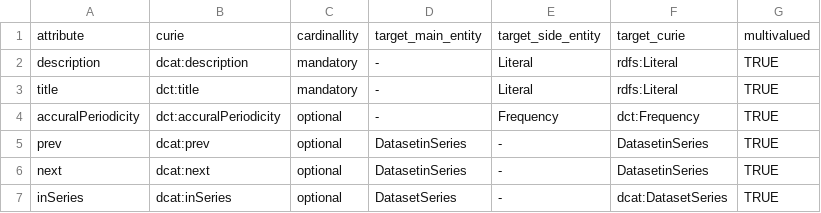
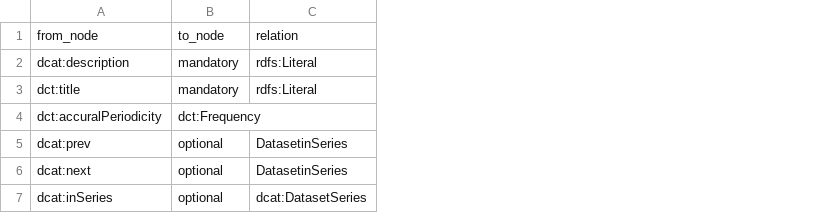
Before and after one commit to matze2402/mermaid_hendrik, a CSV file: CSV_Files/DatasetinSeries.csv, drawn as a sheet; removed rows and columns are numbered as before the commit, all else as after; the diff names each change by its address in the sheet, - before the commit and + after, or states it on an @@ line.

Commit message:
Update DatasetinSeries.csv

```diff
--- a/CSV_Files/DatasetinSeries.csv
+++ b/CSV_Files/DatasetinSeries.csv
-column A, rows 2-7: description | title | accuralPeriodicity | prev | next | inSeries
-column D, rows 2-7: - | - | - | DatasetinSeries | DatasetinSeries | DatasetSeries
-column E, rows 2-7: Literal | Literal | Frequency | - | - | -
-column G, rows 2-7: all TRUE
-row 1: attribute | curie | cardinallity | target_main_entity | target_side_entity | target_curie | multivalued
+row 1: from_node | to_node | relation
-B4: optional
+B4: dct:Frequency
-C4: dct:Frequency
+C4: (empty)
```
